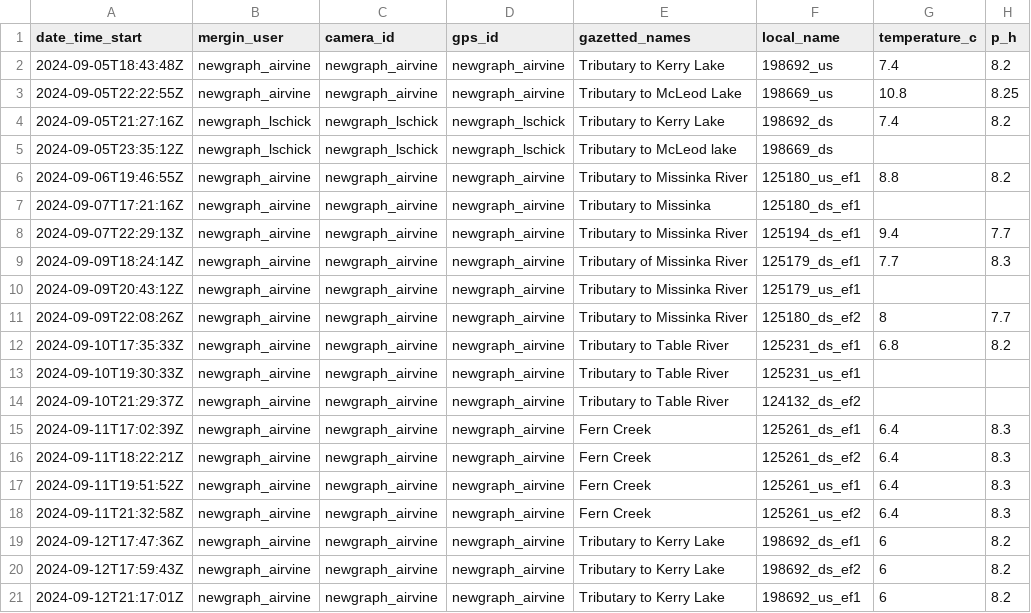
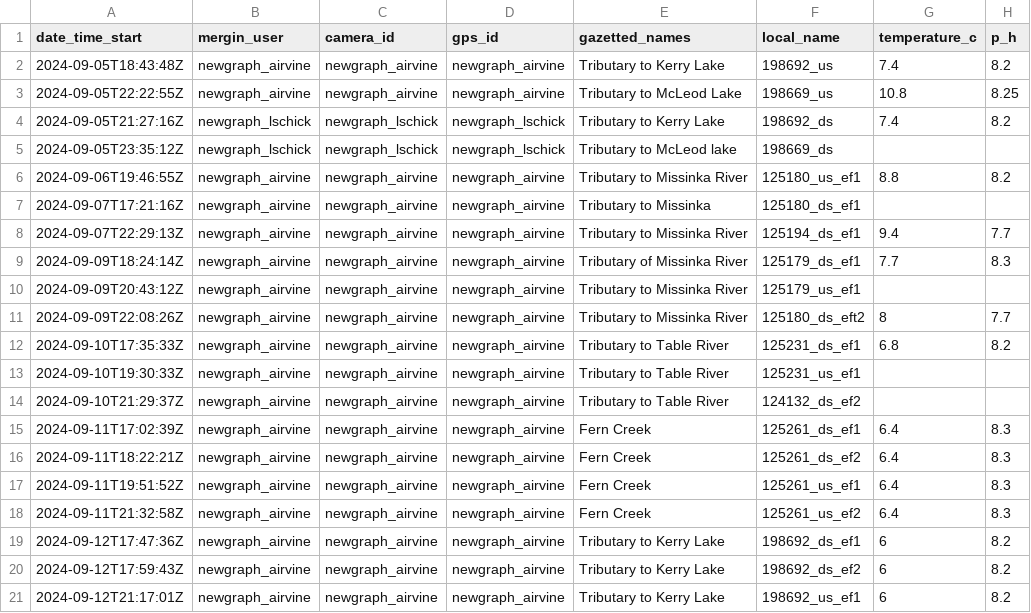
Before and after one commit to NewGraphEnvironment/fish_passage_skeena_2025_reporting, a CSV file: data/backup/form_fiss_site_2024.csv, drawn as a sheet; only a part is shown; the diff names each change by its address in the sheet, - before the commit and + after, or states it on an @@ line.

Commit message:
Peace 2024- backup of form_fiss_site_2024 before data QA https://github.com/NewGraphEnvironment/fish_passage_template_reporting/issues/48
Former-commit-id: 349d7919f5af2e85baad5999d6cdb5c08af88ed3

```diff
--- a/data/backup/form_fiss_site_2024.csv
+++ b/data/backup/form_fiss_site_2024.csv
-F11 (local_name): 125180_ds_ef2
+F11 (local_name): 125180_ds_eft2
```
Also changed, not shown: 1 other file.
